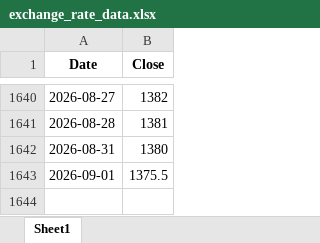
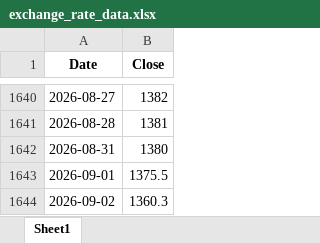
Before and after one commit to livedevgit-dev/Beef_Price_Model, an Excel workbook: data/0_raw/exchange_rate_data.xlsx, sheet Sheet1, drawn as a sheet; only a part is shown, gaps mark what is left out; values as stored, in another font and other column widths than the file's, no borders; the diff names each change by its address in the sheet, - before the commit and + after, or states it on an @@ line.

Commit message:
chore(data): pipeline OK [price-only] 2026-09-03 07:54

```diff
--- a/data/0_raw/exchange_rate_data.xlsx (sheet Sheet1)
+++ b/data/0_raw/exchange_rate_data.xlsx (sheet Sheet1)
+row 1644: 2026-09-02 | 1360.3
```
Also changed, not shown: 8 other files.
